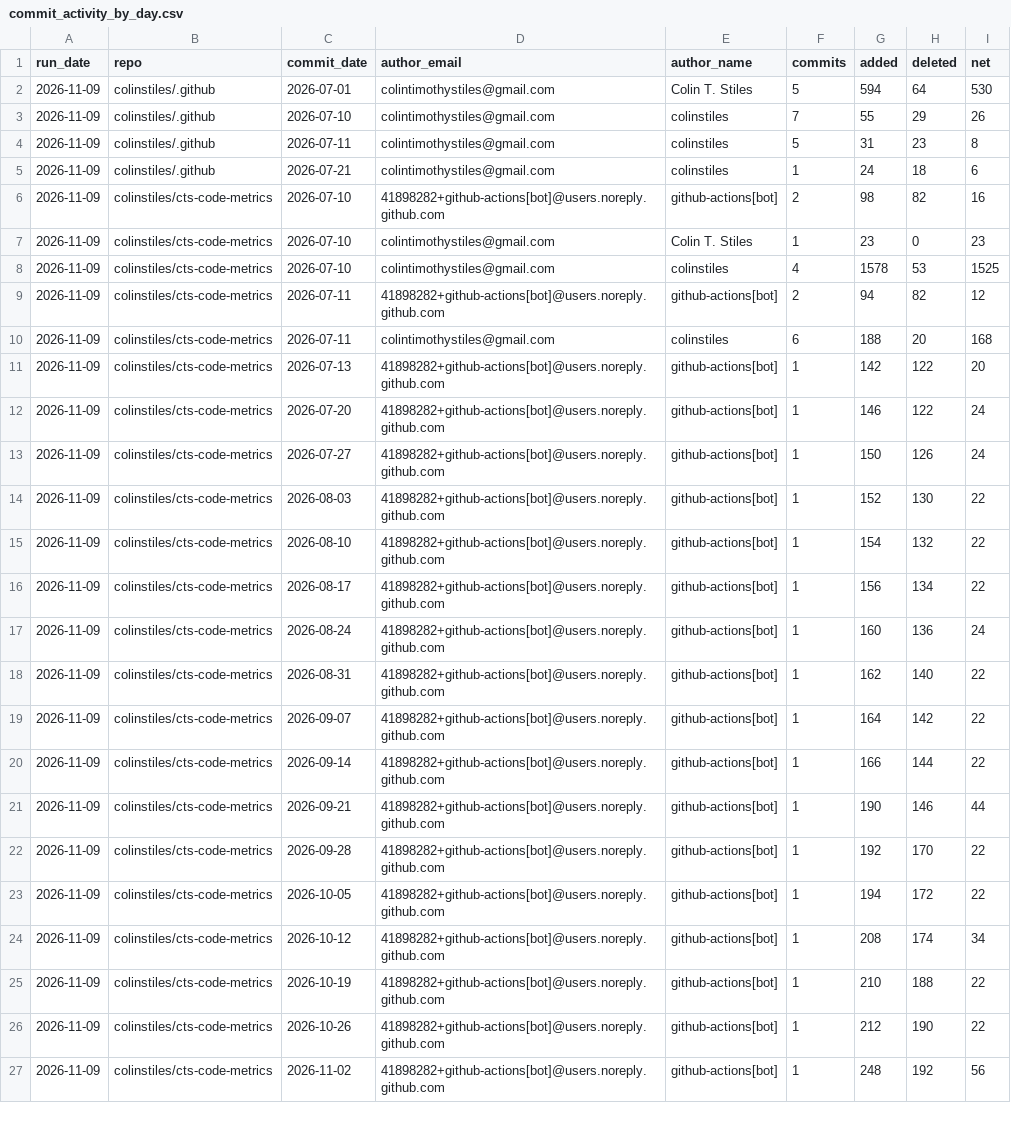
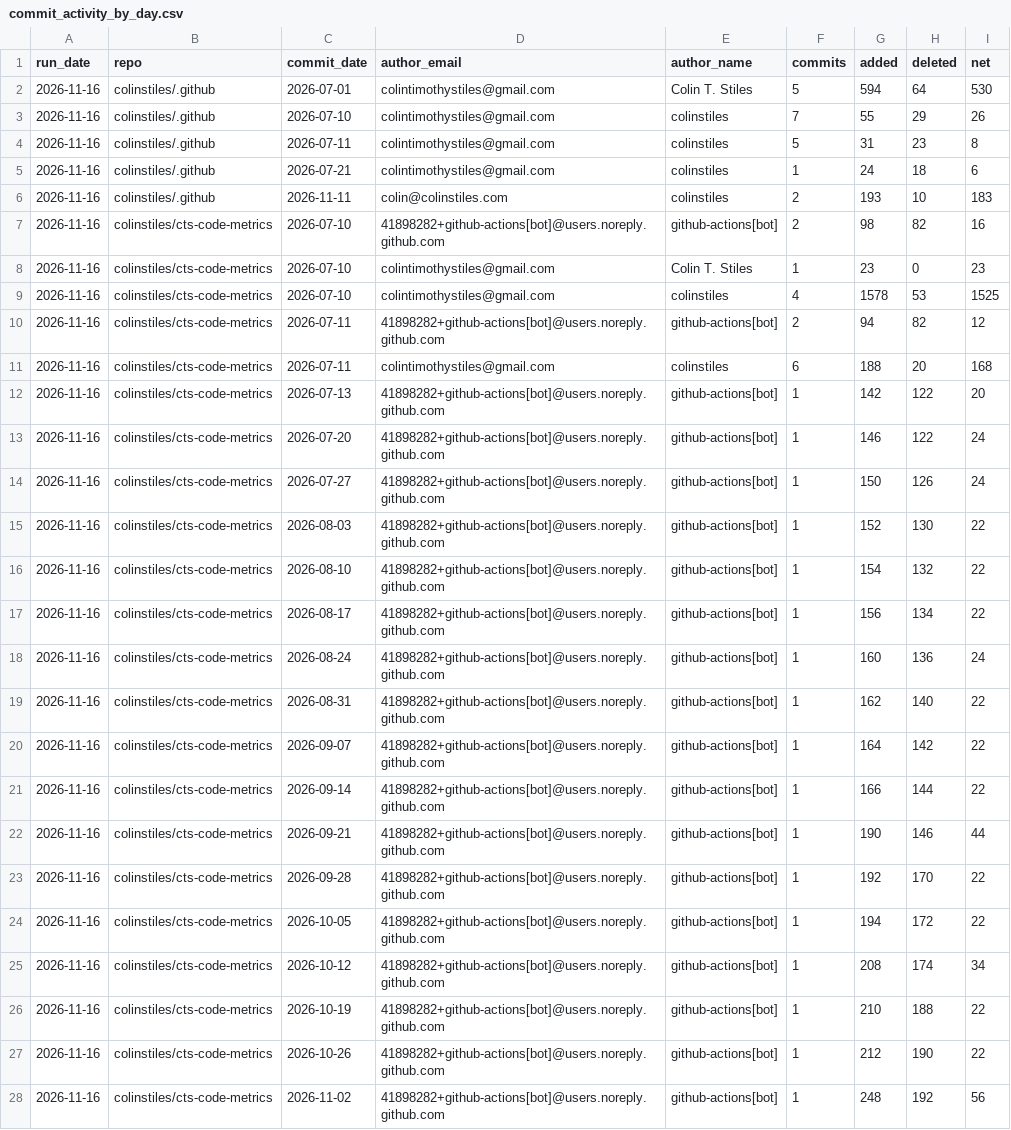
Before and after one commit to colinstiles/cts-code-metrics, a CSV file: data/commit_activity_by_day.csv, drawn as a sheet; only a part is shown; addresses are those after the commit; the diff covers the shown part only; the diff names each change by its address in the sheet, - before the commit and + after, or states it on an @@ line.

```diff
--- a/data/commit_activity_by_day.csv
+++ b/data/commit_activity_by_day.csv
-A2:A5 (run_date): 2026-11-09
+A2:A5 (run_date): 2026-11-16
+row 6: 2026-11-16 | colinstiles/.github | 2026-11-11 | colin@colinstiles.com | colinstiles | 2 | 193 | 10 | 183
-A7:A28 (run_date): 2026-11-09
+A7:A28 (run_date): 2026-11-16
```
Also changed, not shown: 6 added rows and 46 edited cells elsewhere in this file, data/current_loc_by_language.csv, data/repo_summary_history.csv, 5 other files.
